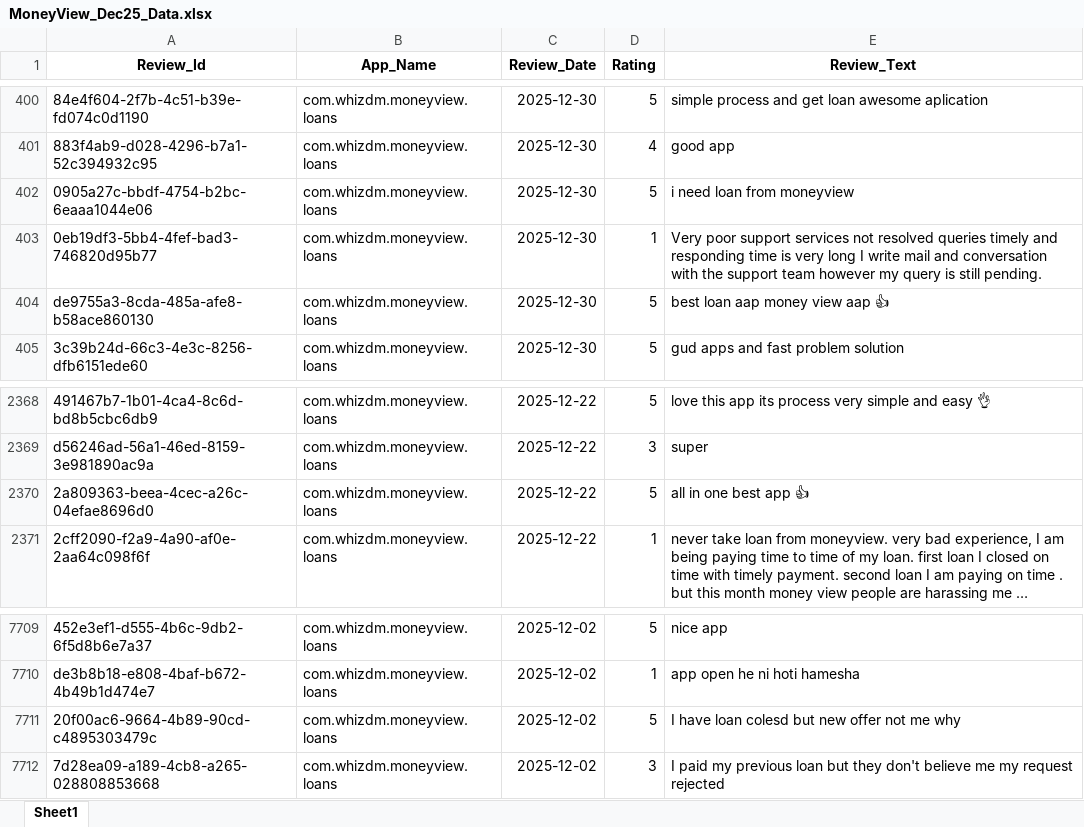
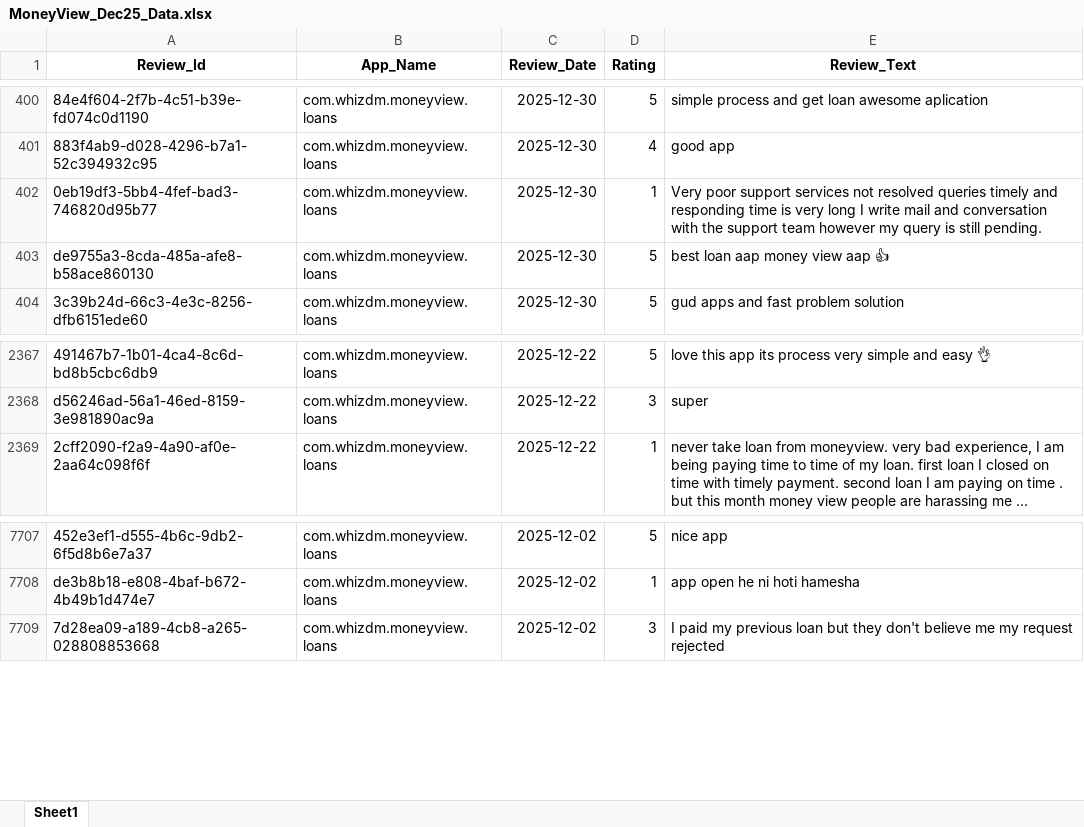
Before and after one commit to vidyasagarmane8/Github-vs-Pycharm, an Excel workbook: MoneyView_Dec25_Data.xlsx, sheet Sheet1, drawn as a sheet; only a part is shown, gaps mark what is left out; long unchanged cells end in …; values as stored, in another font and other column widths than the file's, no borders; the diff names each change by its address in the sheet, - before the commit and + after, or states it on an @@ line.

```diff
--- a/MoneyView_Dec25_Data.xlsx (sheet Sheet1)
+++ b/MoneyView_Dec25_Data.xlsx (sheet Sheet1)
-row 402: 0905a27c-bbdf-4754-b2bc-6eaaa1044e06 | com.whizdm.moneyview.loans | 2025-12-30 | 5 | i need loan from moneyview
-row 2370: 2a809363-beea-4cec-a26c-04efae8696d0 | com.whizdm.moneyview.loans | 2025-12-22 | 5 | all in one best app 👍
-row 7711: 20f00ac6-9664-4b89-90cd-c4895303479c | com.whizdm.moneyview.loans | 2025-12-02 | 5 | I have loan colesd but new offer not me why
```
